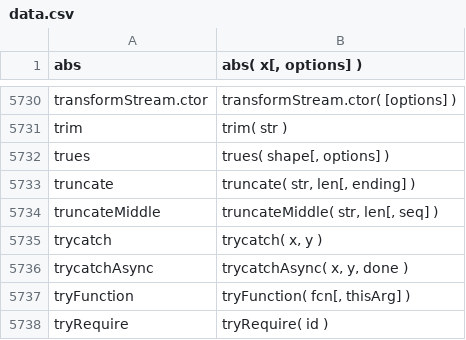
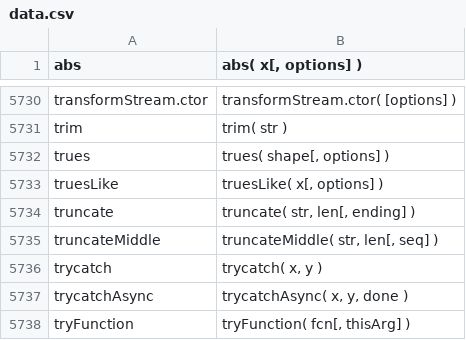
Before and after one commit to stdlib-js/repl, a CSV file: signature/data/data.csv, drawn as a sheet; only a part is shown, gaps mark what is left out; the shorter side is filled out with more unchanged rows.

```diff
--- a/signature/data/data.csv
+++ b/signature/data/data.csv
@@ -5732,2 +5732,3 @@ trim,"trim( str )"
 trues,"trues( shape[, options] )"
+truesLike,"truesLike( x[, options] )"
 truncate,"truncate( str, len[, ending] )"
```
Also changed, not shown: info/data/data.csv, typed-signature/data/data.csv, 8 other files.
